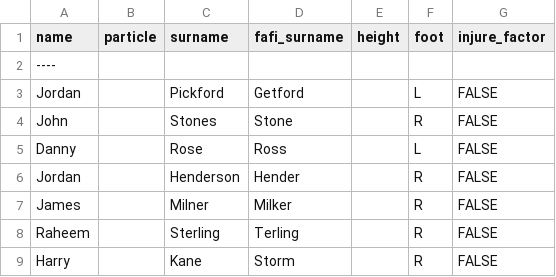
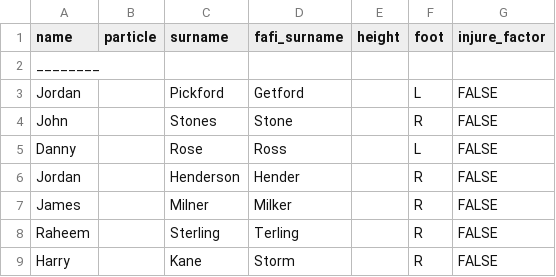
Before and after one commit to spielmangames/fafi, a CSV file: app/data/in_test/_test_players_setA.csv, drawn as a sheet.

Commit message:
Import Player

```diff
--- a/app/data/in_test/_test_players_setA.csv
+++ b/app/data/in_test/_test_players_setA.csv
@@ -1,3 +1,3 @@
 name,particle,surname,fafi_surname,height,foot,injure_factor
-----,,,,,,
+________,,,,,,
 Jordan,,Pickford,Getford,,L,FALSE
```
